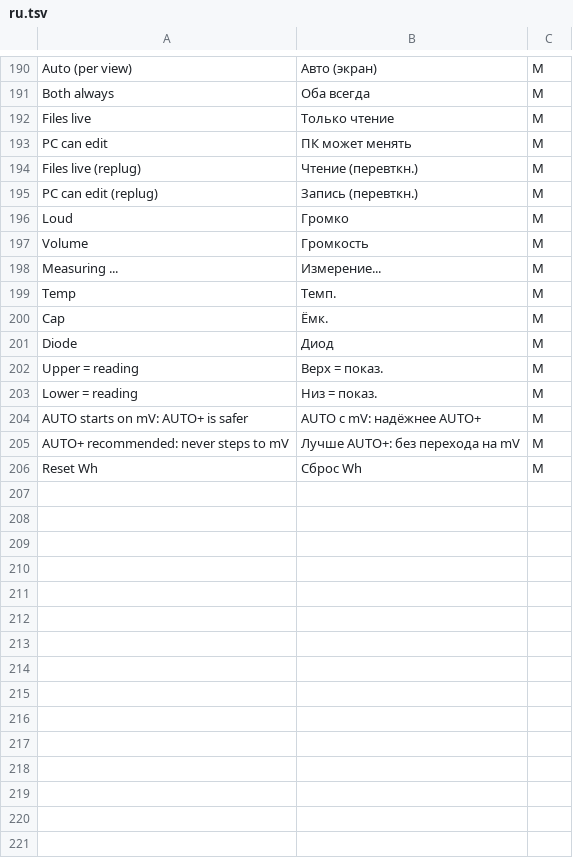
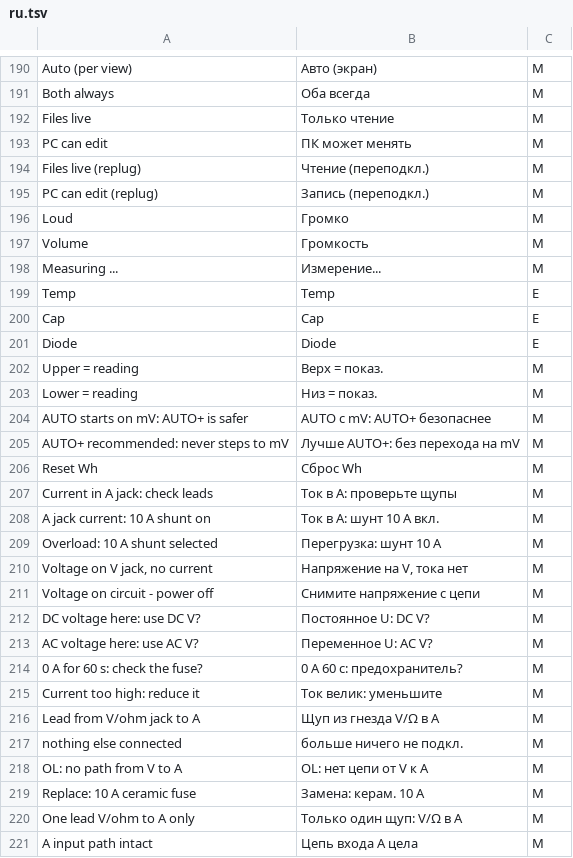
Before and after one commit to opendm40/opendm40, a TSV file: firmware/i18n/ru.tsv, drawn as a sheet; only a part is shown, gaps mark what is left out; the diff covers the shown part only.

```diff
--- a/firmware/i18n/ru.tsv
+++ b/firmware/i18n/ru.tsv
@@ -193,4 +193,4 @@ Files live	Только чтение	M
 PC can edit	ПК может менять	M
-Files live (replug)	Чтение (перевткн.)	M
-PC can edit (replug)	Запись (перевткн.)	M
+Files live (replug)	Чтение (переподкл.)	M
+PC can edit (replug)	Запись (переподкл.)	M
 Loud	Громко	M
@@ -198,9 +198,24 @@ Volume	Громкость	M
 Measuring ...	Измерение...	M
-Temp	Темп.	M
-Cap	Ёмк.	M
-Diode	Диод	M
+Temp	Temp	E
+Cap	Cap	E
+Diode	Diode	E
 Upper = reading	Верх = показ.	M
 Lower = reading	Низ = показ.	M
-AUTO starts on mV: AUTO+ is safer	AUTO с mV: надёжнее AUTO+	M
+AUTO starts on mV: AUTO+ is safer	AUTO с mV: AUTO+ безопаснее	M
 AUTO+ recommended: never steps to mV	Лучше AUTO+: без перехода на mV	M
 Reset Wh	Сброс Wh	M
+Current in A jack: check leads	Ток в A: проверьте щупы	M
+A jack current: 10 A shunt on	Ток в A: шунт 10 A вкл.	M
+Overload: 10 A shunt selected	Перегрузка: шунт 10 A	M
+Voltage on V jack, no current	Напряжение на V, тока нет	M
+Voltage on circuit - power off	Снимите напряжение с цепи	M
+DC voltage here: use DC V?	Постоянное U: DC V?	M
+AC voltage here: use AC V?	Переменное U: AC V?	M
+0 A for 60 s: check the fuse?	0 A 60 с: предохранитель?	M
+Current too high: reduce it	Ток велик: уменьшите	M
+Lead from V/ohm jack to A	Щуп из гнезда V/Ω в A	M
+nothing else connected	больше ничего не подкл.	M
+OL: no path from V to A	OL: нет цепи от V к A	M
+Replace: 10 A ceramic fuse	Замена: керам. 10 A	M
+One lead V/ohm to A only	Только один щуп: V/Ω в A	M
+A input path intact	Цепь входа A цела	M
```
Also changed, not shown: 3 added rows and 29 edited cells elsewhere in this file, firmware/i18n/font-use.tsv, firmware/i18n/fr.tsv, 12 other files.
